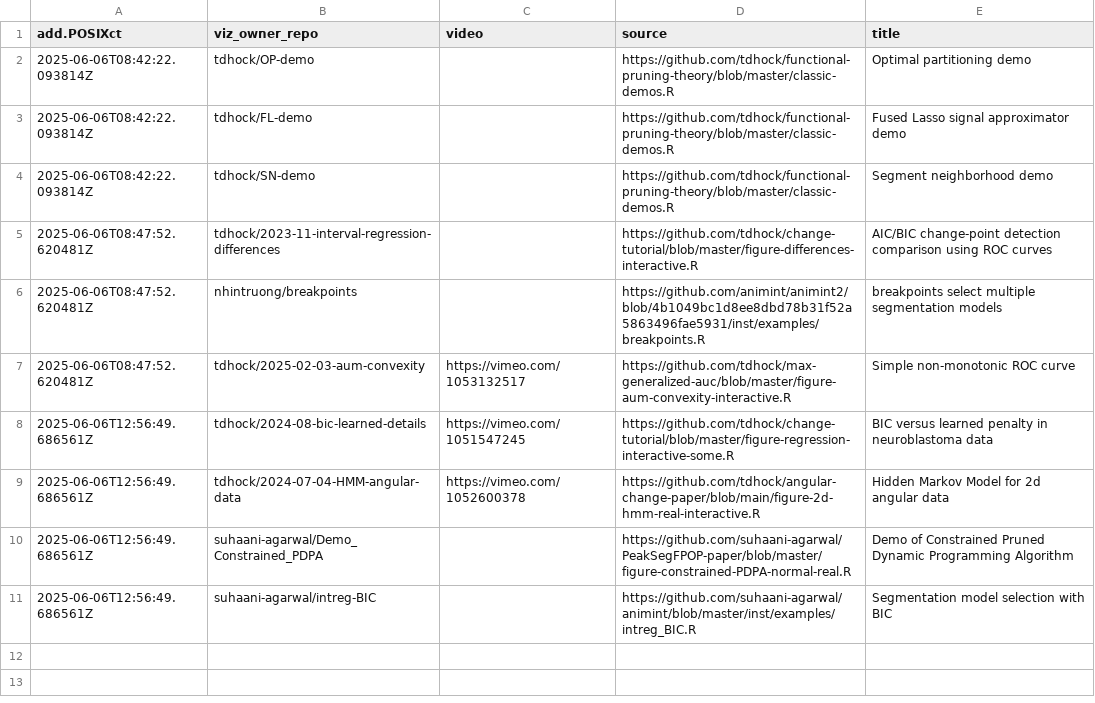
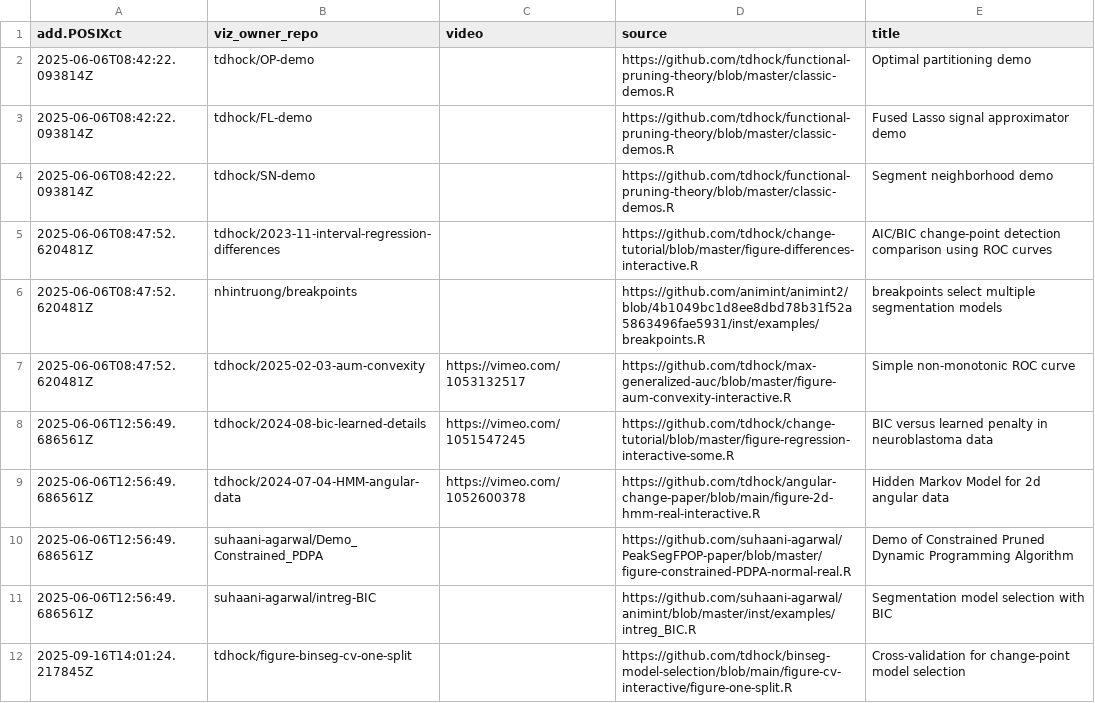
Before and after one commit to tdhock/gallery-change-point, a CSV file: meta.csv, drawn as a sheet; the diff names each change by its address in the sheet, - before the commit and + after, or states it on an @@ line.

```diff
--- a/meta.csv
+++ b/meta.csv
+row 12: 2025-09-16T14:01:24.217845Z | tdhock/figure-binseg-cv-one-split |  | https://github.com/tdhock/binseg-model-selection/blob/main/figure-cv-interactive/figure-one-split.R | Cross-validation for change-point model selection
```
Also changed, not shown: 3 other files.
